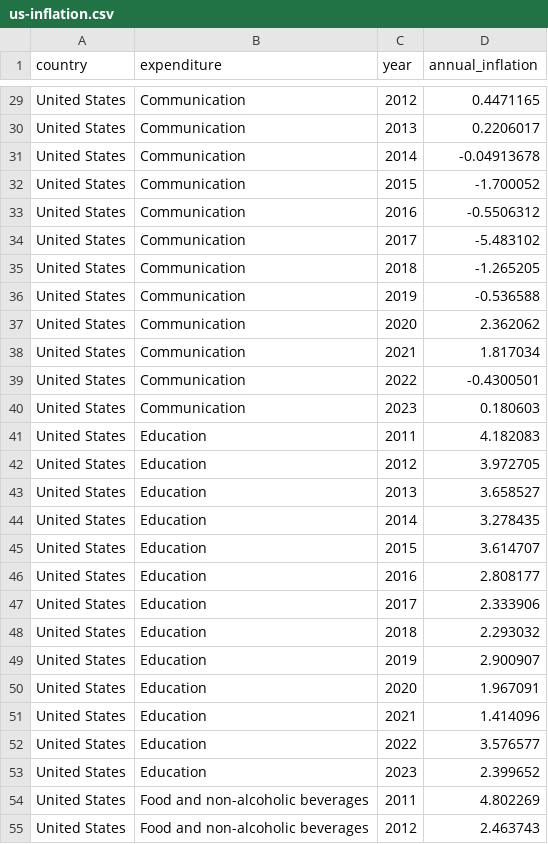
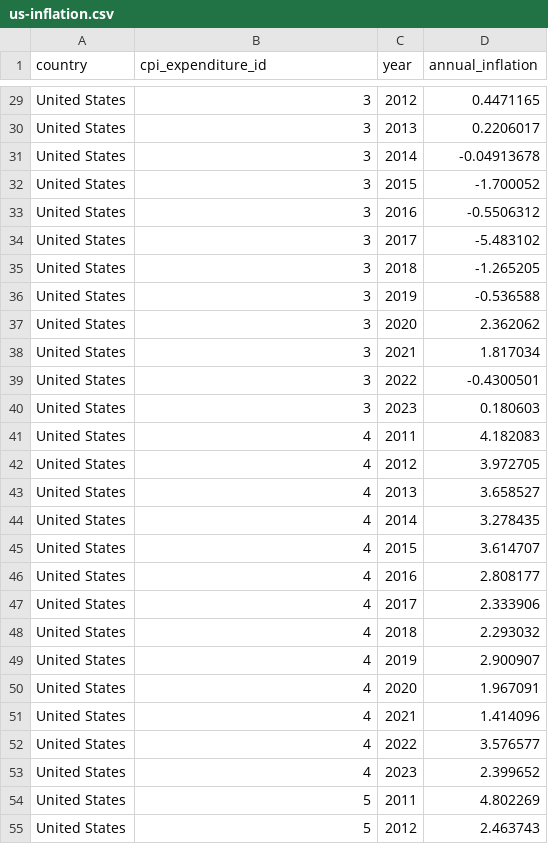
Before and after one commit to sta199-f24/sta199-f24.github.io, a CSV file: lab/data/us-inflation.csv, drawn as a sheet; only a part is shown, gaps mark what is left out; the diff covers the shown part only; the diff names each change by its address in the sheet, - before the commit and + after, or states it on an @@ line.

```diff
--- a/lab/data/us-inflation.csv
+++ b/lab/data/us-inflation.csv
-B1: expenditure
+B1: cpi_expenditure_id
-B29:B40 (cpi_expenditure_id): Communication
+B29:B40 (cpi_expenditure_id): 3
-B41:B53 (cpi_expenditure_id): Education
+B41:B53 (cpi_expenditure_id): 4
-B54:B55 (cpi_expenditure_id): Food and non-alcoholic beverages
+B54:B55 (cpi_expenditure_id): 5
```
Also changed, not shown: 129 edited cells elsewhere in this file, lab/data/cpi-expenditures.csv, 1 other file.
